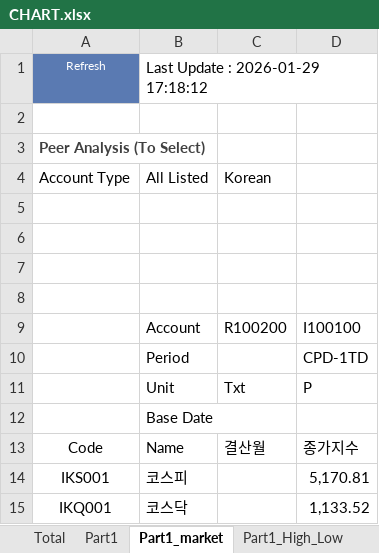
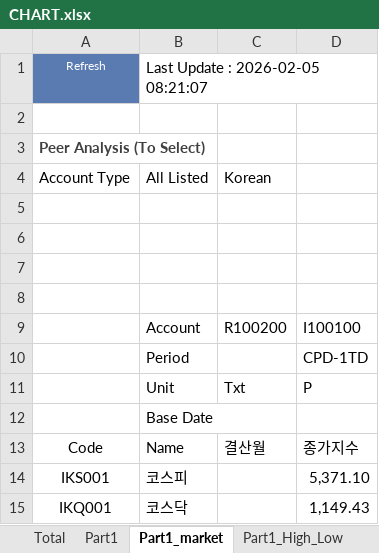
Before and after one commit to kyoujinkim/AI_Reporter, an Excel workbook: data/CHART.xlsx, sheet Part1_market, drawn as a sheet; values as stored, in another font and other column widths than the file's, no borders; the diff names each change by its address in the sheet, - before the commit and + after, or states it on an @@ line.

```diff
--- a/data/CHART.xlsx (sheet Part1_market)
+++ b/data/CHART.xlsx (sheet Part1_market)
-B1: Last Update : 2026-01-29 17:18:12
+B1: Last Update : 2026-02-05 08:21:07
-D14: 5,170.81
+D14: 5,371.10
-D15: 1,133.52
+D15: 1,149.43
```
Also changed, not shown: sheet Part1_High_Low, sheet Part2, sheet Total, sheet Part3, sheet Part1, hidden cells, 7 other files.
